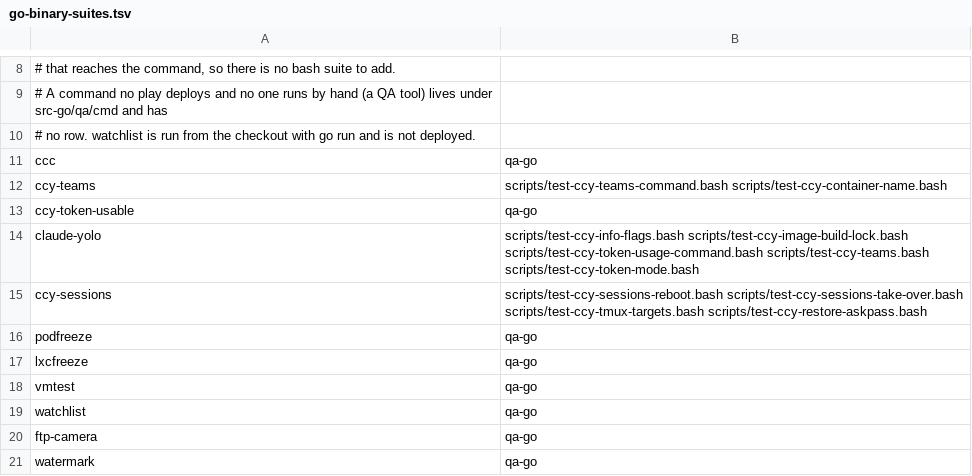
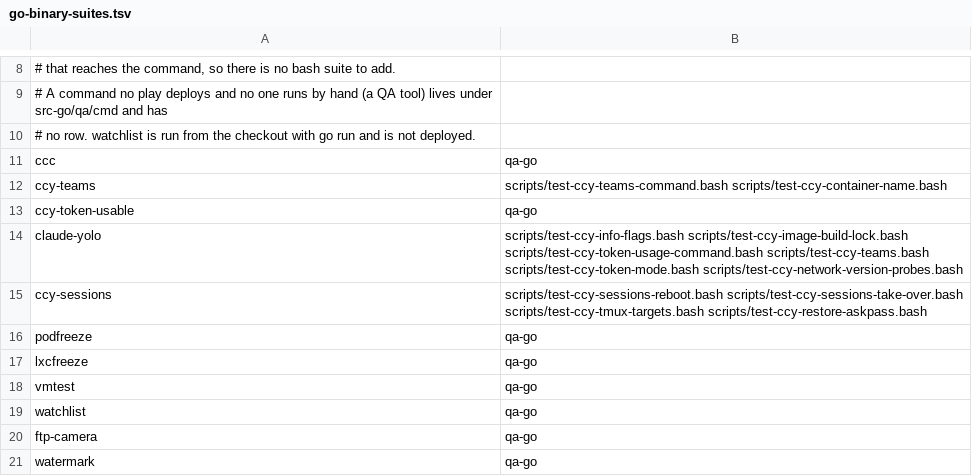
Before and after one commit to LongTermSupport/fedora-desktop, a TSV file: scripts/go-binary-suites.tsv, drawn as a sheet; only a part is shown, gaps mark what is left out.

```diff
--- a/scripts/go-binary-suites.tsv
+++ b/scripts/go-binary-suites.tsv
@@ -13,3 +13,3 @@ ccy-teams	scripts/test-ccy-teams-command.bash scripts/test-ccy-container-name.ba
 ccy-token-usable	qa-go
-claude-yolo	scripts/test-ccy-info-flags.bash scripts/test-ccy-image-build-lock.bash scripts/test-ccy-token-usage-command.bash scripts/test-ccy-teams.bash scripts/test-ccy-token-mode.bash
+claude-yolo	scripts/test-ccy-info-flags.bash scripts/test-ccy-image-build-lock.bash scripts/test-ccy-token-usage-command.bash scripts/test-ccy-teams.bash scripts/test-ccy-token-mode.bash scripts/test-ccy-network-version-probes.bash
 ccy-sessions	scripts/test-ccy-sessions-reboot.bash scripts/test-ccy-sessions-take-over.bash scripts/test-ccy-tmux-targets.bash scripts/test-ccy-restore-askpass.bash
```
Also changed, not shown: scripts/qa-gates.tsv, 15 other files.
